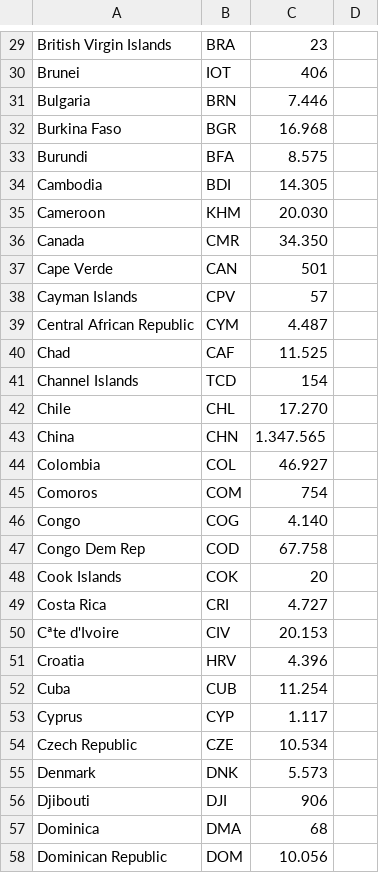
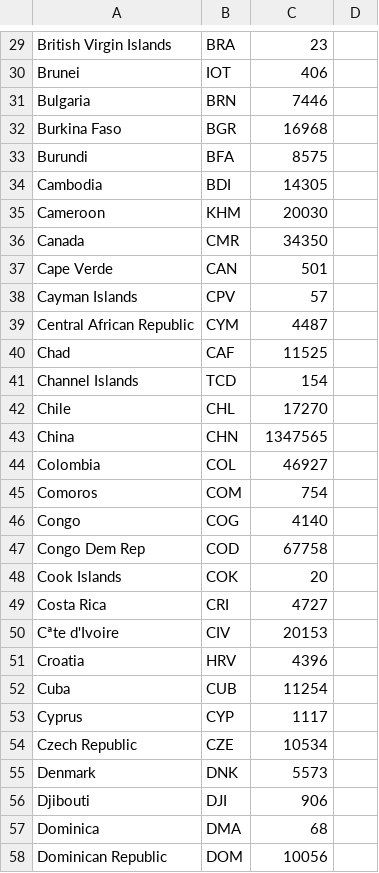
Before and after one commit to strikks001/DataProcessing, a CSV file: Homework/week-2 : week-3/D3/d3map/population.csv, drawn as a sheet; only a part is shown, gaps mark what is left out; the diff covers the shown part only.

```diff
--- a/Homework/week-2 : week-3/D3/d3map/population.csv
+++ b/Homework/week-2 : week-3/D3/d3map/population.csv
@@ -30,29 +30,29 @@ British Virgin Islands,BRA,23
 Brunei,IOT,406
-Bulgaria,BRN,7.446
-Burkina Faso,BGR,16.968
-Burundi,BFA,8.575
-Cambodia,BDI,14.305
-Cameroon,KHM,20.030
-Canada,CMR,34.350
+Bulgaria,BRN,7446
+Burkina Faso,BGR,16968
+Burundi,BFA,8575
+Cambodia,BDI,14305
+Cameroon,KHM,20030
+Canada,CMR,34350
 Cape Verde,CAN,501
 Cayman Islands,CPV,57
-Central African Republic,CYM,4.487
-Chad,CAF,11.525
+Central African Republic,CYM,4487
+Chad,CAF,11525
 Channel Islands,TCD,154
-Chile,CHL,17.270
-China,CHN,1.347.565
-Colombia,COL,46.927
+Chile,CHL,17270
+China,CHN,1347565
+Colombia,COL,46927
 Comoros,COM,754
-Congo,COG,4.140
-Congo Dem Rep,COD,67.758
+Congo,COG,4140
+Congo Dem Rep,COD,67758
 Cook Islands,COK,20
-Costa Rica,CRI,4.727
-Cªte d'Ivoire,CIV,20.153
-Croatia,HRV,4.396
-Cuba,CUB,11.254
-Cyprus,CYP,1.117
-Czech Republic,CZE,10.534
-Denmark,DNK,5.573
+Costa Rica,CRI,4727
+Cªte d'Ivoire,CIV,20153
+Croatia,HRV,4396
+Cuba,CUB,11254
+Cyprus,CYP,1117
+Czech Republic,CZE,10534
+Denmark,DNK,5573
 Djibouti,DJI,906
 Dominica,DMA,68
-Dominican Republic,DOM,10.056
+Dominican Republic,DOM,10056
```
Also changed, not shown: 137 edited cells elsewhere in this file, 6 other files.
